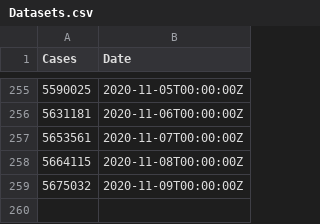
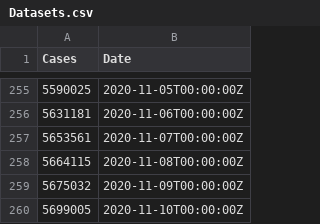
Before and after one commit to CadmielMatioli/innovationWorkshop, a CSV file: Datasets.csv, drawn as a sheet; only a part is shown, gaps mark what is left out.

```diff
--- a/Datasets.csv
+++ b/Datasets.csv
@@ -259 +259,2 @@ Cases,Date
 5675032,2020-11-09T00:00:00Z
+5699005,2020-11-10T00:00:00Z
```
Also changed, not shown: 2 other files.
